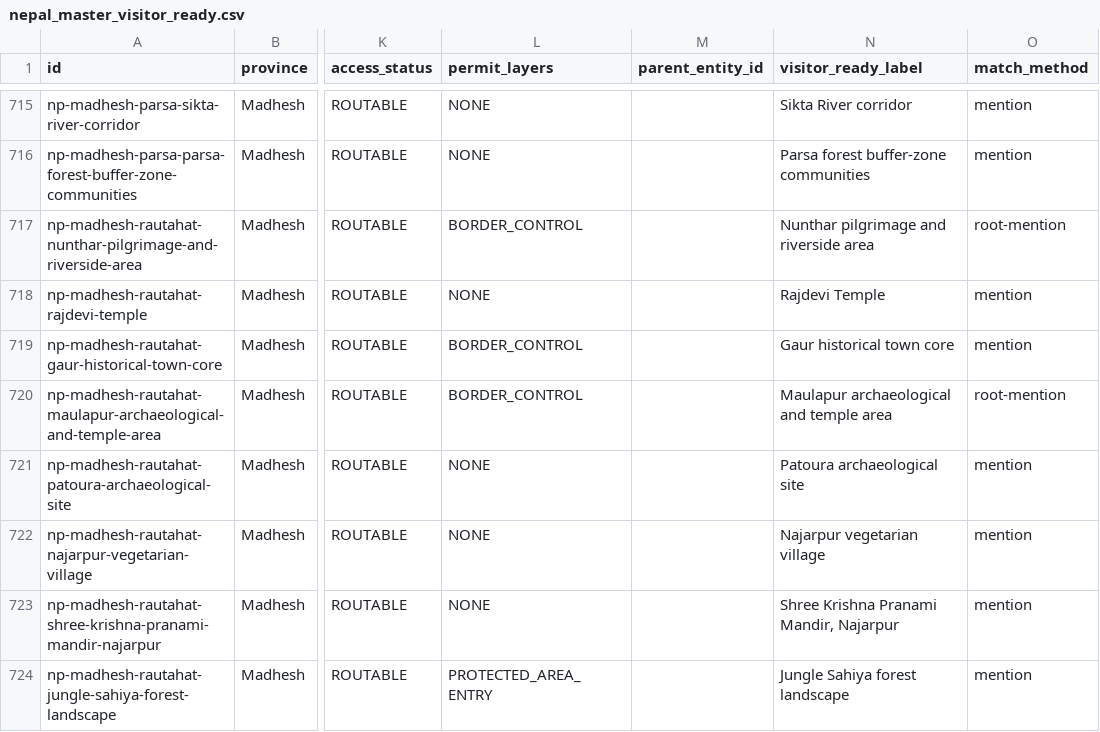
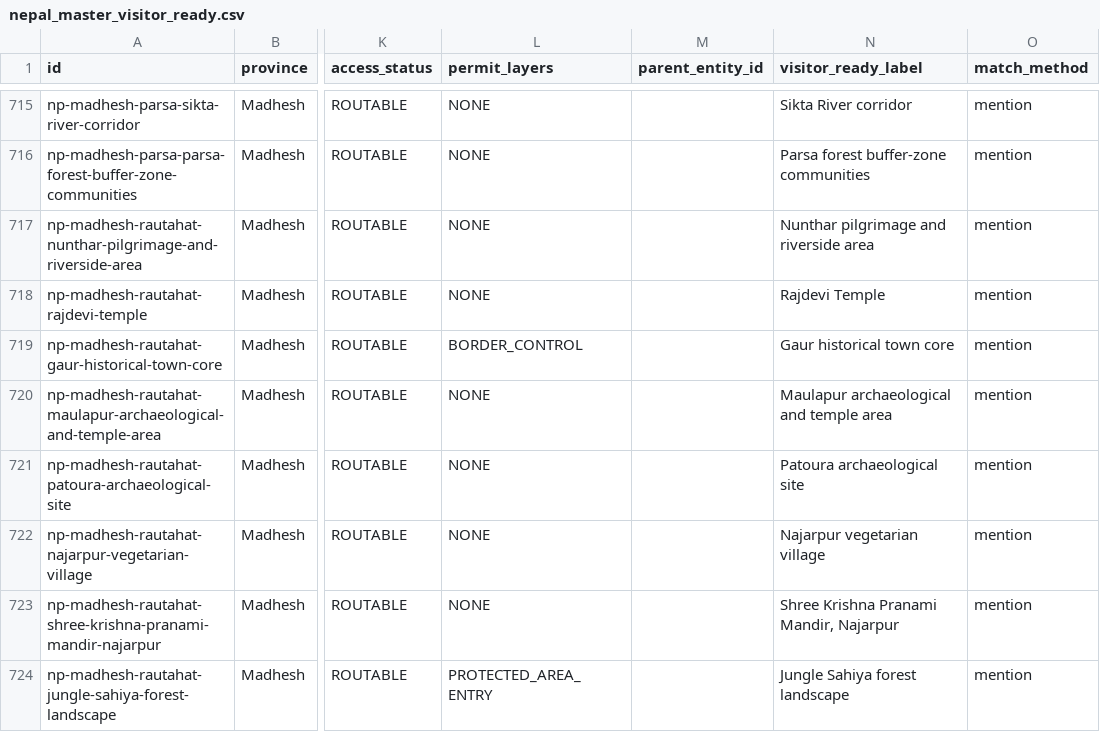
Before and after one commit to dibas4/discover-nepal-tourism-data, a CSV file: data/master/generated/nepal_master_visitor_ready.csv, drawn as a sheet; only a part is shown, gaps mark what is left out; the diff covers the shown part only; the diff names each change by its address in the sheet, - before the commit and + after, or states it on an @@ line.

```diff
--- a/data/master/generated/nepal_master_visitor_ready.csv
+++ b/data/master/generated/nepal_master_visitor_ready.csv
-L717 (permit_layers): BORDER_CONTROL
+L717 (permit_layers): NONE
-O717 (match_method): root-mention
+O717 (match_method): mention
-L720 (permit_layers): BORDER_CONTROL
+L720 (permit_layers): NONE
-O720 (match_method): root-mention
+O720 (match_method): mention
```
Also changed, not shown: 119 edited cells elsewhere in this file, 2 other files.
